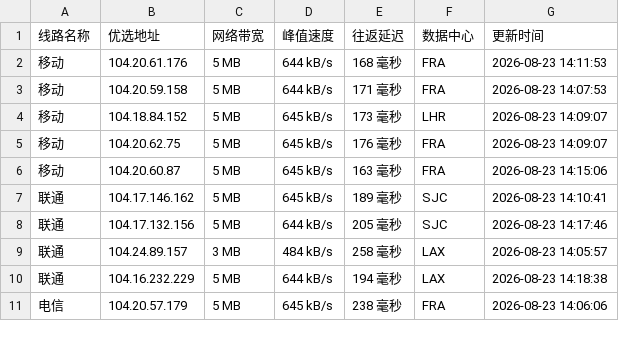
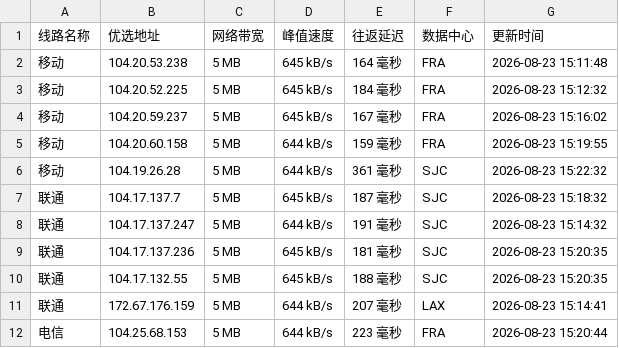
Before and after one commit to 748171997rui-afk/cfipyx, a CSV file: cfip.csv, drawn as a sheet; only a part is shown; the diff covers the shown part only.

```diff
--- a/cfip.csv
+++ b/cfip.csv
@@ -1,11 +1,12 @@
 线路名称,优选地址,网络带宽,峰值速度,往返延迟,数据中心,更新时间
-移动,104.20.61.176,5 MB,644 kB/s,168 毫秒,FRA,2026-08-23 14:11:53
-移动,104.20.59.158,5 MB,644 kB/s,171 毫秒,FRA,2026-08-23 14:07:53
-移动,104.18.84.152,5 MB,645 kB/s,173 毫秒,LHR,2026-08-23 14:09:07
-移动,104.20.62.75,5 MB,645 kB/s,176 毫秒,FRA,2026-08-23 14:09:07
-移动,104.20.60.87,5 MB,645 kB/s,163 毫秒,FRA,2026-08-23 14:15:06
-联通,104.17.146.162,5 MB,645 kB/s,189 毫秒,SJC,2026-08-23 14:10:41
-联通,104.17.132.156,5 MB,644 kB/s,205 毫秒,SJC,2026-08-23 14:17:46
-联通,104.24.89.157,3 MB,484 kB/s,258 毫秒,LAX,2026-08-23 14:05:57
-联通,104.16.232.229,5 MB,644 kB/s,194 毫秒,LAX,2026-08-23 14:18:38
-电信,104.20.57.179,5 MB,645 kB/s,238 毫秒,FRA,2026-08-23 14:06:06
+移动,104.20.53.238,5 MB,645 kB/s,164 毫秒,FRA,2026-08-23 15:11:48
+移动,104.20.52.225,5 MB,645 kB/s,184 毫秒,FRA,2026-08-23 15:12:32
+移动,104.20.59.237,5 MB,645 kB/s,167 毫秒,FRA,2026-08-23 15:16:02
+移动,104.20.60.158,5 MB,644 kB/s,159 毫秒,FRA,2026-08-23 15:19:55
+移动,104.19.26.28,5 MB,644 kB/s,361 毫秒,SJC,2026-08-23 15:22:32
+联通,104.17.137.7,5 MB,645 kB/s,187 毫秒,SJC,2026-08-23 15:18:32
+联通,104.17.137.247,5 MB,644 kB/s,191 毫秒,SJC,2026-08-23 15:14:32
+联通,104.17.137.236,5 MB,645 kB/s,181 毫秒,SJC,2026-08-23 15:20:35
+联通,104.17.132.55,5 MB,645 kB/s,188 毫秒,SJC,2026-08-23 15:20:35
+联通,172.67.176.159,5 MB,644 kB/s,207 毫秒,LAX,2026-08-23 15:14:41
+电信,104.25.68.153,5 MB,644 kB/s,223 毫秒,FRA,2026-08-23 15:20:44
```
Also changed, not shown: 15 edited cells elsewhere in this file, 1 other file.
